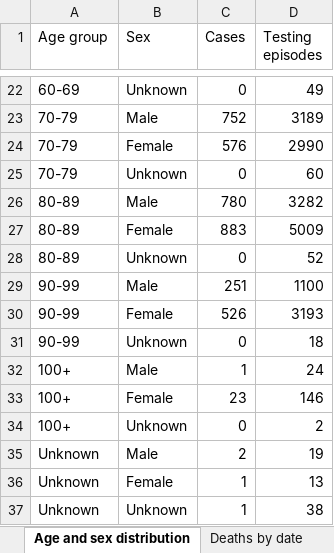
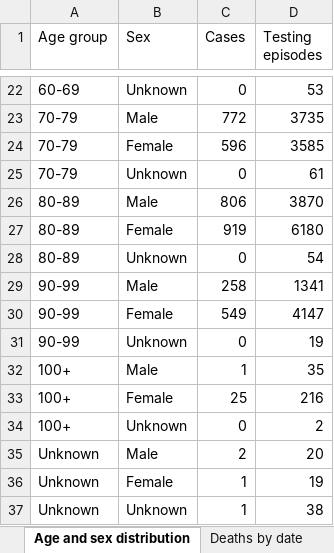
Before and after one commit to pete-arnold/R-basics, an Excel workbook: data/covid-19-wales.xlsx, sheet Age and sex distribution, drawn as a sheet; only a part is shown, gaps mark what is left out; values as stored, in another font and other column widths than the file's, no borders; the diff covers the shown part only; the diff names each change by its address in the sheet, - before the commit and + after, or states it on an @@ line.

```diff
--- a/data/covid-19-wales.xlsx (sheet Age and sex distribution)
+++ b/data/covid-19-wales.xlsx (sheet Age and sex distribution)
-D22 (Testing episodes): 49
+D22 (Testing episodes): 53
-C23 (Cases): 752
+C23 (Cases): 772
-D23 (Testing episodes): 3189
+D23 (Testing episodes): 3735
-C24 (Cases): 576
+C24 (Cases): 596
-D24 (Testing episodes): 2990
+D24 (Testing episodes): 3585
-D25 (Testing episodes): 60
+D25 (Testing episodes): 61
-C26 (Cases): 780
+C26 (Cases): 806
-D26 (Testing episodes): 3282
+D26 (Testing episodes): 3870
-C27 (Cases): 883
+C27 (Cases): 919
-D27 (Testing episodes): 5009
+D27 (Testing episodes): 6180
-D28 (Testing episodes): 52
+D28 (Testing episodes): 54
-C29 (Cases): 251
+C29 (Cases): 258
-D29 (Testing episodes): 1100
+D29 (Testing episodes): 1341
-C30 (Cases): 526
+C30 (Cases): 549
-D30 (Testing episodes): 3193
+D30 (Testing episodes): 4147
-D31 (Testing episodes): 18
+D31 (Testing episodes): 19
-D32 (Testing episodes): 24
+D32 (Testing episodes): 35
-C33 (Cases): 23
+C33 (Cases): 25
-D33 (Testing episodes): 146
+D33 (Testing episodes): 216
-D35 (Testing episodes): 19
+D35 (Testing episodes): 20
-D36 (Testing episodes): 13
+D36 (Testing episodes): 19
```
Also changed, not shown: 32 edited cells elsewhere in this sheet, sheet Tests by specimen date, sheet Deaths by date, sheet Deaths by LHB, sheet Contents, other sheet tabs, charts or pictures, data/covid-19.xlsx, 2 other files.
